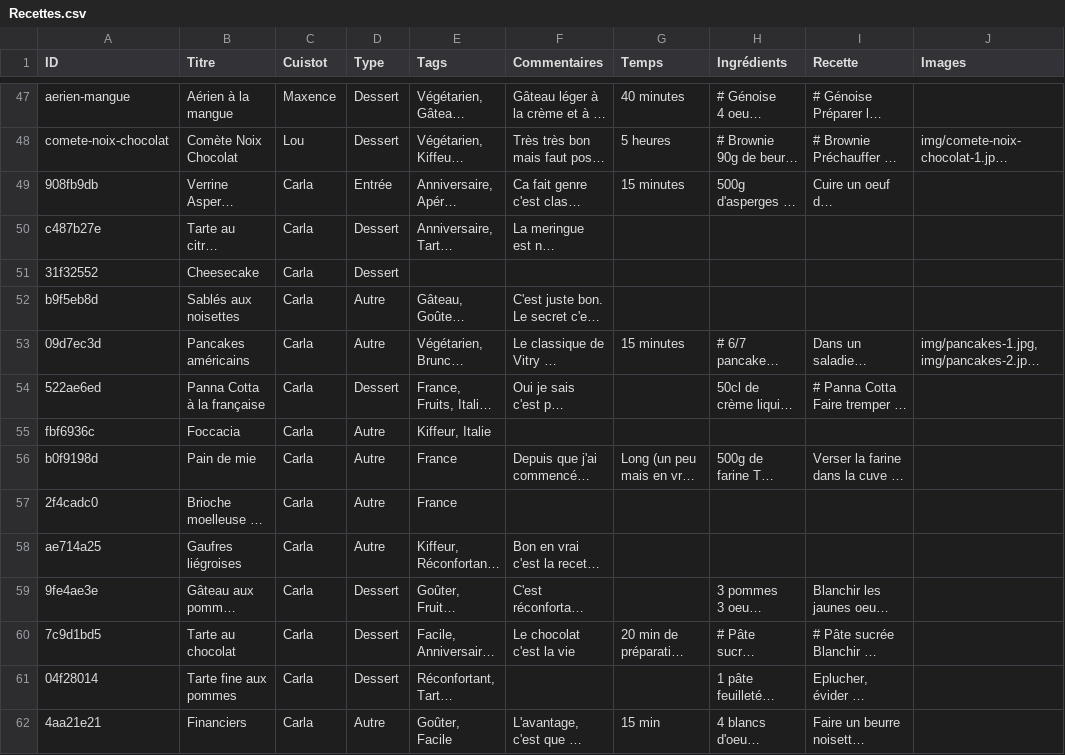
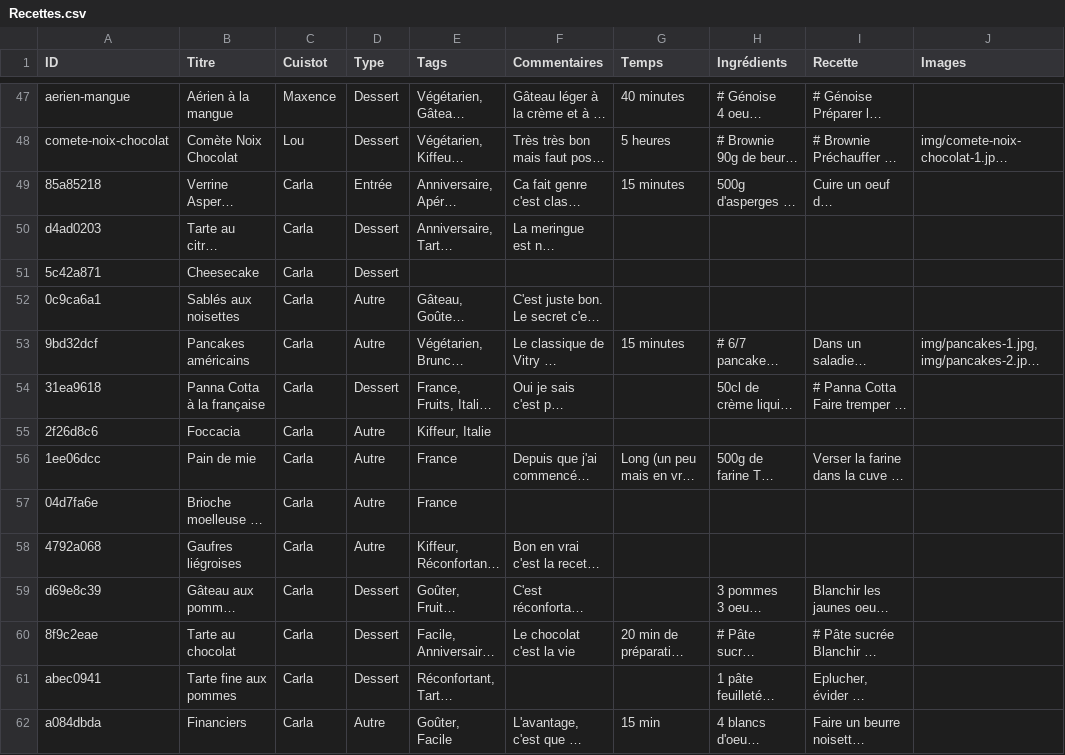
Before and after one commit to recettes-de-pdb/recettes-de-pdb.github.io, a CSV file: Recettes.csv, drawn as a sheet; only a part is shown, gaps mark what is left out; long unchanged cells end in …; the diff covers the shown part only; the diff names each change by its address in the sheet, - before the commit and + after, or states it on an @@ line.

```diff
--- a/Recettes.csv
+++ b/Recettes.csv
-A49 (ID): 908fb9db
+A49 (ID): 85a85218
-A50 (ID): c487b27e
+A50 (ID): d4ad0203
-A51 (ID): 31f32552
+A51 (ID): 5c42a871
-A52 (ID): b9f5eb8d
+A52 (ID): 0c9ca6a1
-A53 (ID): 09d7ec3d
+A53 (ID): 9bd32dcf
-A54 (ID): 522ae6ed
+A54 (ID): 31ea9618
-A55 (ID): fbf6936c
+A55 (ID): 2f26d8c6
-A56 (ID): b0f9198d
+A56 (ID): 1ee06dcc
-A57 (ID): 2f4cadc0
+A57 (ID): 04d7fa6e
-A58 (ID): ae714a25
+A58 (ID): 4792a068
-A59 (ID): 9fe4ae3e
+A59 (ID): d69e8c39
-A60 (ID): 7c9d1bd5
+A60 (ID): 8f9c2eae
-A61 (ID): 04f28014
+A61 (ID): abec0941
-A62 (ID): 4aa21e21
+A62 (ID): a084dbda
```
Also changed, not shown: 17 edited cells elsewhere in this file.
